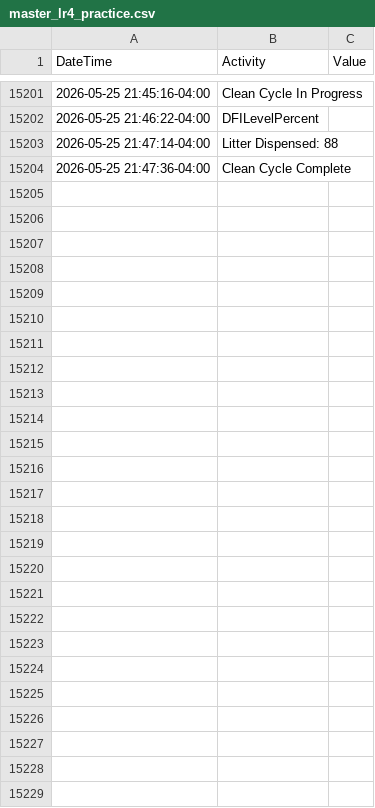
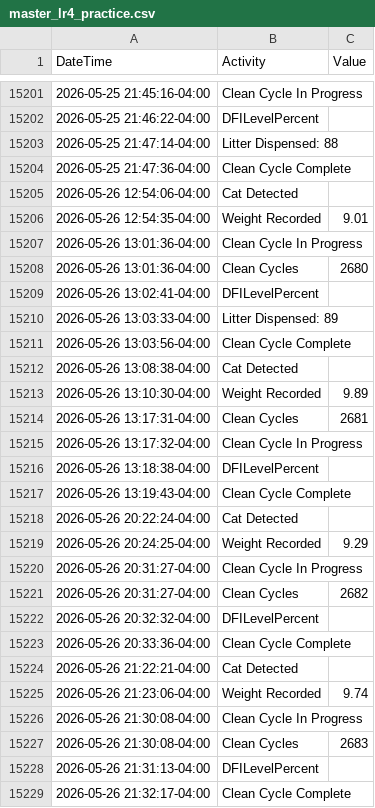
Before and after one commit to jiax264/litter-robot-home-automation, a CSV file: master_lr4_practice.csv, drawn as a sheet; only a part is shown, gaps mark what is left out; the diff names each change by its address in the sheet, - before the commit and + after, or states it on an @@ line.

```diff
--- a/master_lr4_practice.csv
+++ b/master_lr4_practice.csv
+row 15205: 2026-05-26 12:54:06-04:00 | Cat Detected
+row 15206: 2026-05-26 12:54:35-04:00 | Weight Recorded | 9.01
+row 15207: 2026-05-26 13:01:36-04:00 | Clean Cycle In Progress
+row 15208: 2026-05-26 13:01:36-04:00 | Clean Cycles | 2680
+row 15209: 2026-05-26 13:02:41-04:00 | DFILevelPercent
+row 15210: 2026-05-26 13:03:33-04:00 | Litter Dispensed: 89
+row 15211: 2026-05-26 13:03:56-04:00 | Clean Cycle Complete
+row 15212: 2026-05-26 13:08:38-04:00 | Cat Detected
+row 15213: 2026-05-26 13:10:30-04:00 | Weight Recorded | 9.89
+row 15214: 2026-05-26 13:17:31-04:00 | Clean Cycles | 2681
+row 15215: 2026-05-26 13:17:32-04:00 | Clean Cycle In Progress
+row 15216: 2026-05-26 13:18:38-04:00 | DFILevelPercent
+row 15217: 2026-05-26 13:19:43-04:00 | Clean Cycle Complete
+row 15218: 2026-05-26 20:22:24-04:00 | Cat Detected
+row 15219: 2026-05-26 20:24:25-04:00 | Weight Recorded | 9.29
+row 15220: 2026-05-26 20:31:27-04:00 | Clean Cycle In Progress
+row 15221: 2026-05-26 20:31:27-04:00 | Clean Cycles | 2682
+row 15222: 2026-05-26 20:32:32-04:00 | DFILevelPercent
+row 15223: 2026-05-26 20:33:36-04:00 | Clean Cycle Complete
+row 15224: 2026-05-26 21:22:21-04:00 | Cat Detected
+row 15225: 2026-05-26 21:23:06-04:00 | Weight Recorded | 9.74
+row 15226: 2026-05-26 21:30:08-04:00 | Clean Cycle In Progress
+row 15227: 2026-05-26 21:30:08-04:00 | Clean Cycles | 2683
+row 15228: 2026-05-26 21:31:13-04:00 | DFILevelPercent
+row 15229: 2026-05-26 21:32:17-04:00 | Clean Cycle Complete
```
